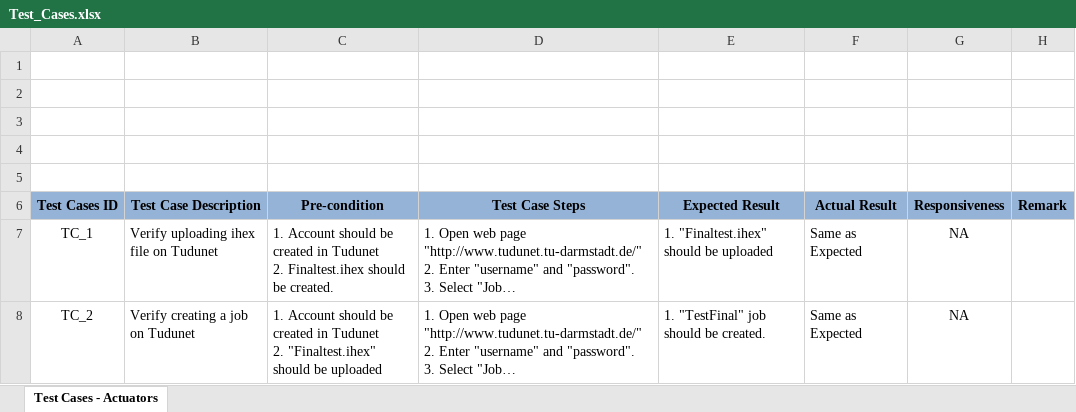
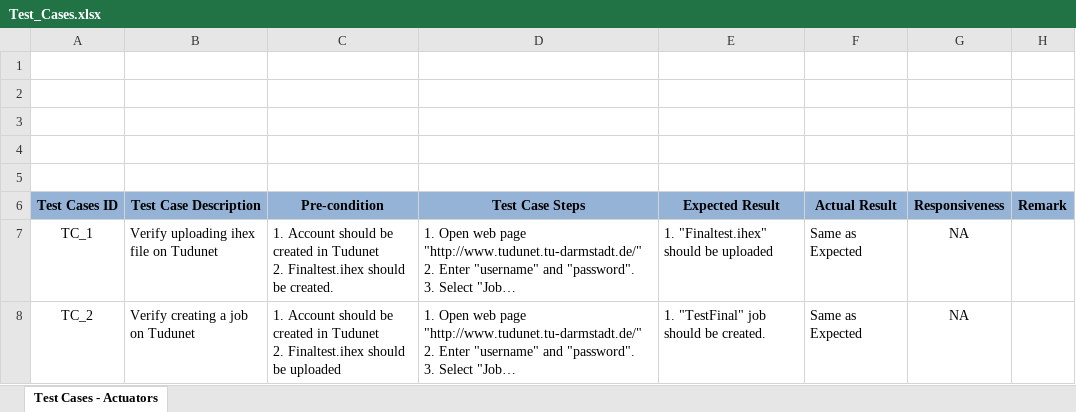
Before and after one commit to pratyushagnihotri03/SensorNetworkPlaygroundMonitoringSystem, an Excel workbook: Project_Documents/Test_cases/Test_Cases.xlsx, sheet Test Cases - Actuators, drawn as a sheet; only a part is shown; long unchanged cells end in …; values as stored, in another font and other column widths than the file's, no borders; charts and pictures not drawn; ↵ is a line break in a cell; the diff covers the shown part only; the diff names each change by its address in the sheet, - before the commit and + after, or states it on an @@ line.

Commit message:
Test cases done and project report modified

```diff
--- a/Project_Documents/Test_cases/Test_Cases.xlsx (sheet Test Cases - Actuators)
+++ b/Project_Documents/Test_cases/Test_Cases.xlsx (sheet Test Cases - Actuators)
-C8 (Pre-condition): …Tudunet ↵ 2. "Finaltest.ihex" should be…
+C8 (Pre-condition): …Tudunet ↵ 2. Finaltest.ihex should be…
```
Also changed, not shown: 3 edited cells elsewhere in this sheet, 1 other file.
